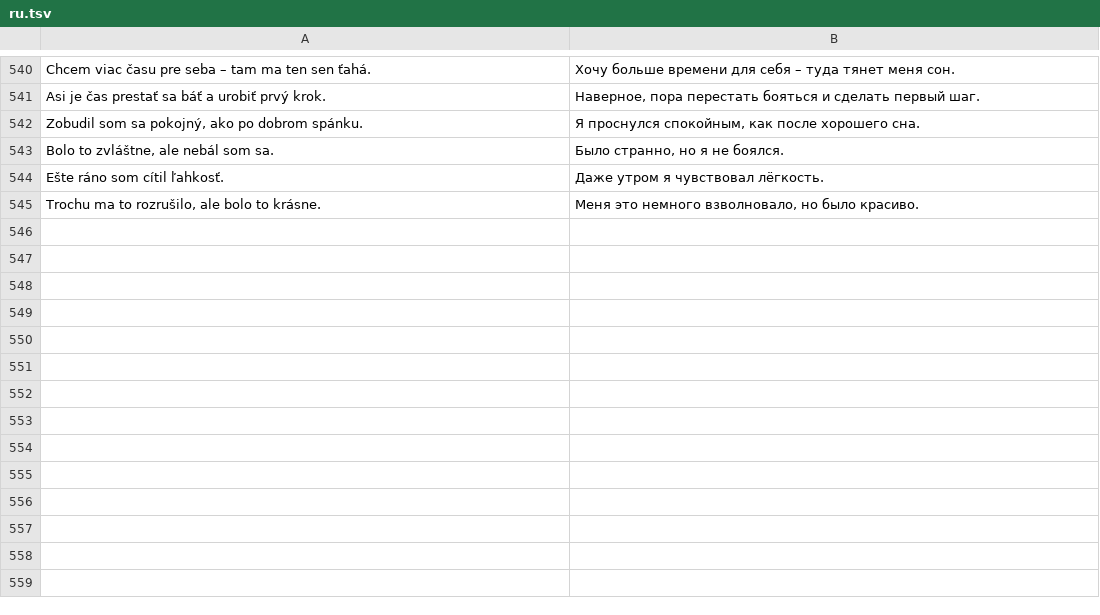
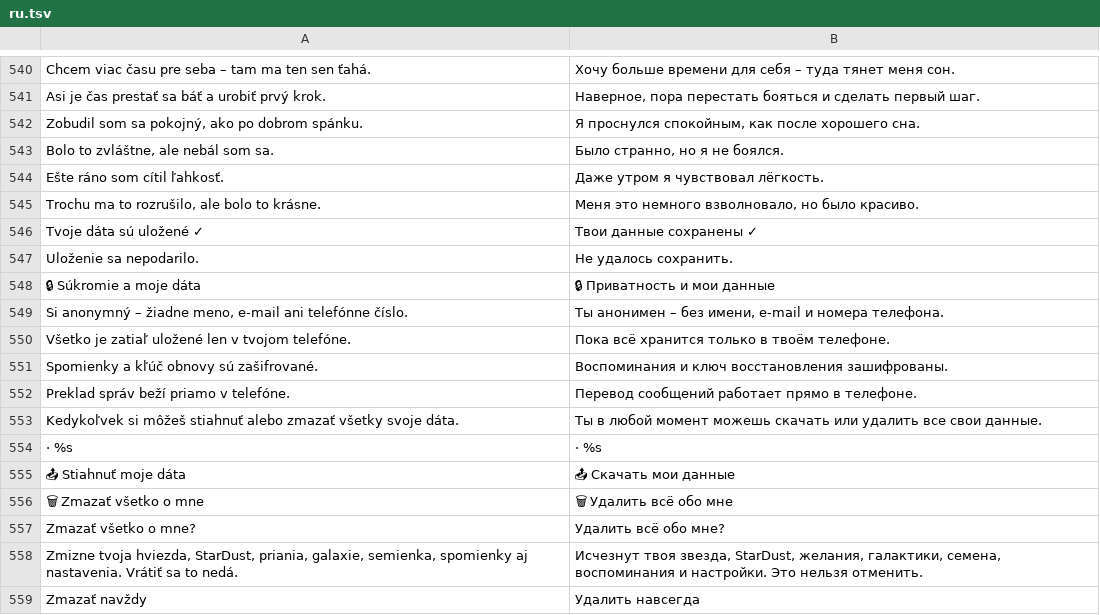
Before and after one commit to Murry24/quantum-social, a TSV file: app/src/main/assets/i18n/ru.tsv, drawn as a sheet; only a part is shown, gaps mark what is left out; the diff names each change by its address in the sheet, - before the commit and + after, or states it on an @@ line.

```diff
--- a/app/src/main/assets/i18n/ru.tsv
+++ b/app/src/main/assets/i18n/ru.tsv
+row 546: Tvoje dáta sú uložené ✓ | Твои данные сохранены ✓
+row 547: Uloženie sa nepodarilo. | Не удалось сохранить.
+row 548: 🔒 Súkromie a moje dáta | 🔒 Приватность и мои данные
+row 549: Si anonymný – žiadne meno, e-mail ani telefónne číslo. | Ты анонимен – без имени, e-mail и номера телефона.
+row 550: Všetko je zatiaľ uložené len v tvojom telefóne. | Пока всё хранится только в твоём телефоне.
+row 551: Spomienky a kľúč obnovy sú zašifrované. | Воспоминания и ключ восстановления зашифрованы.
+row 552: Preklad správ beží priamo v telefóne. | Перевод сообщений работает прямо в телефоне.
+row 553: Kedykoľvek si môžeš stiahnuť alebo zmazať všetky svoje dáta. | Ты в любой момент можешь скачать или удалить все свои данные.
+row 554: · %s | · %s
+row 555: 📤 Stiahnuť moje dáta | 📤 Скачать мои данные
+row 556: 🗑 Zmazať všetko o mne | 🗑 Удалить всё обо мне
+row 557: Zmazať všetko o mne? | Удалить всё обо мне?
+row 558: Zmizne tvoja hviezda, StarDust, priania, galaxie, semienka, spomienky aj nastavenia. Vrátiť sa to nedá. | Исчезнут твоя звезда, StarDust, желания, галактики, семена, воспоминания и настройки. Это нельзя отменить.
+row 559: Zmazať navždy | Удалить навсегда
```
Also changed, not shown: app/src/main/assets/i18n/ar.tsv, app/src/main/assets/i18n/fr.tsv, 17 other files.
